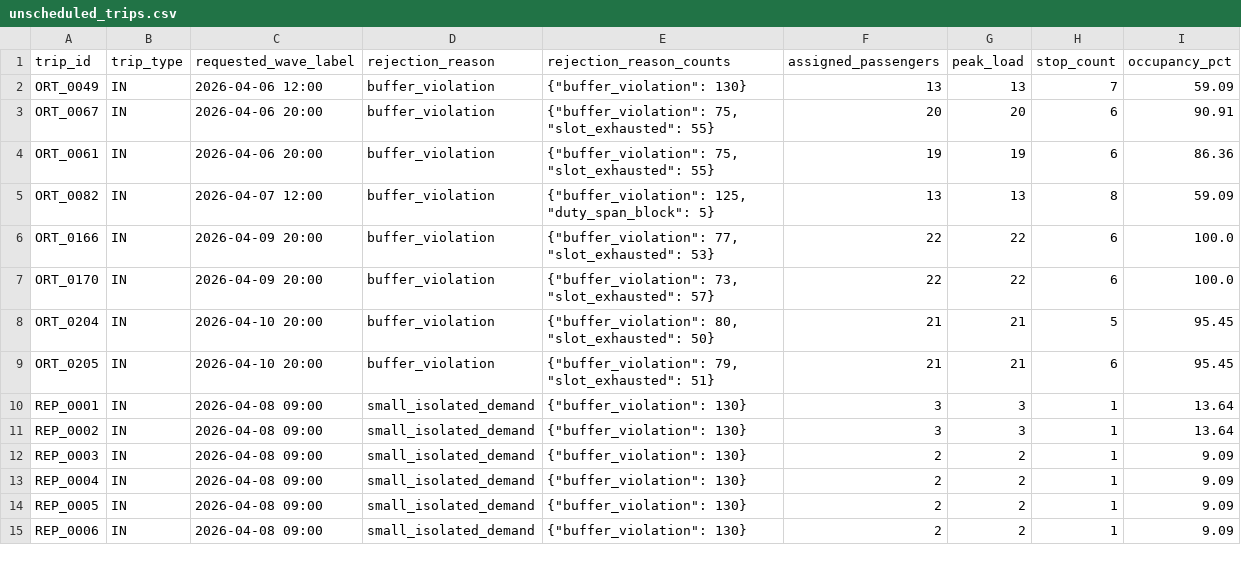
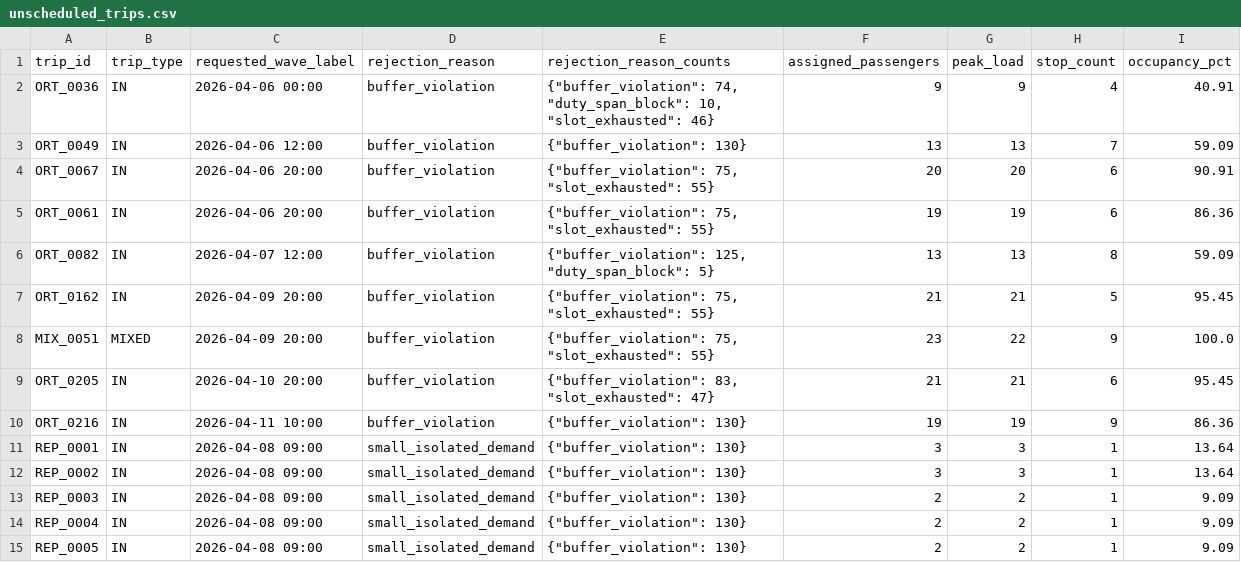
Before and after one commit to Ghostdog007/Kuwait-Project-, a CSV file: prototype/output/unscheduled_trips.csv, drawn as a sheet; only a part is shown; the shorter side is filled out with more unchanged rows.

```diff
--- a/prototype/output/unscheduled_trips.csv
+++ b/prototype/output/unscheduled_trips.csv
@@ -1,2 +1,3 @@
 trip_id,trip_type,requested_wave_label,rejection_reason,rejection_reason_counts,assigned_passengers,peak_load,stop_count,occupancy_pct
+ORT_0036,IN,2026-04-06 00:00,buffer_violation,"{""buffer_violation"": 74, ""duty_span_block"": 10, ""slot_exhausted"": 46}",9,9,4,40.91
 ORT_0049,IN,2026-04-06 12:00,buffer_violation,"{""buffer_violation"": 130}",13,13,7,59.09
@@ -5,6 +6,6 @@ ORT_0061,IN,2026-04-06 20:00,buffer_violation,"{""buffer_violation"": 75, ""slot
 ORT_0082,IN,2026-04-07 12:00,buffer_violation,"{""buffer_violation"": 125, ""duty_span_block"": 5}",13,13,8,59.09
-ORT_0166,IN,2026-04-09 20:00,buffer_violation,"{""buffer_violation"": 77, ""slot_exhausted"": 53}",22,22,6,100.0
-ORT_0170,IN,2026-04-09 20:00,buffer_violation,"{""buffer_violation"": 73, ""slot_exhausted"": 57}",22,22,6,100.0
-ORT_0204,IN,2026-04-10 20:00,buffer_violation,"{""buffer_violation"": 80, ""slot_exhausted"": 50}",21,21,5,95.45
-ORT_0205,IN,2026-04-10 20:00,buffer_violation,"{""buffer_violation"": 79, ""slot_exhausted"": 51}",21,21,6,95.45
+ORT_0162,IN,2026-04-09 20:00,buffer_violation,"{""buffer_violation"": 75, ""slot_exhausted"": 55}",21,21,5,95.45
+MIX_0051,MIXED,2026-04-09 20:00,buffer_violation,"{""buffer_violation"": 75, ""slot_exhausted"": 55}",23,22,9,100.0
+ORT_0205,IN,2026-04-10 20:00,buffer_violation,"{""buffer_violation"": 83, ""slot_exhausted"": 47}",21,21,6,95.45
+ORT_0216,IN,2026-04-11 10:00,buffer_violation,"{""buffer_violation"": 130}",19,19,9,86.36
 REP_0001,IN,2026-04-08 09:00,small_isolated_demand,"{""buffer_violation"": 130}",3,3,1,13.64
```
Also changed, not shown: prototype/output/baseline_staged_kpi_summary.csv, prototype/output/kpi_summary.csv, 2 other files.
